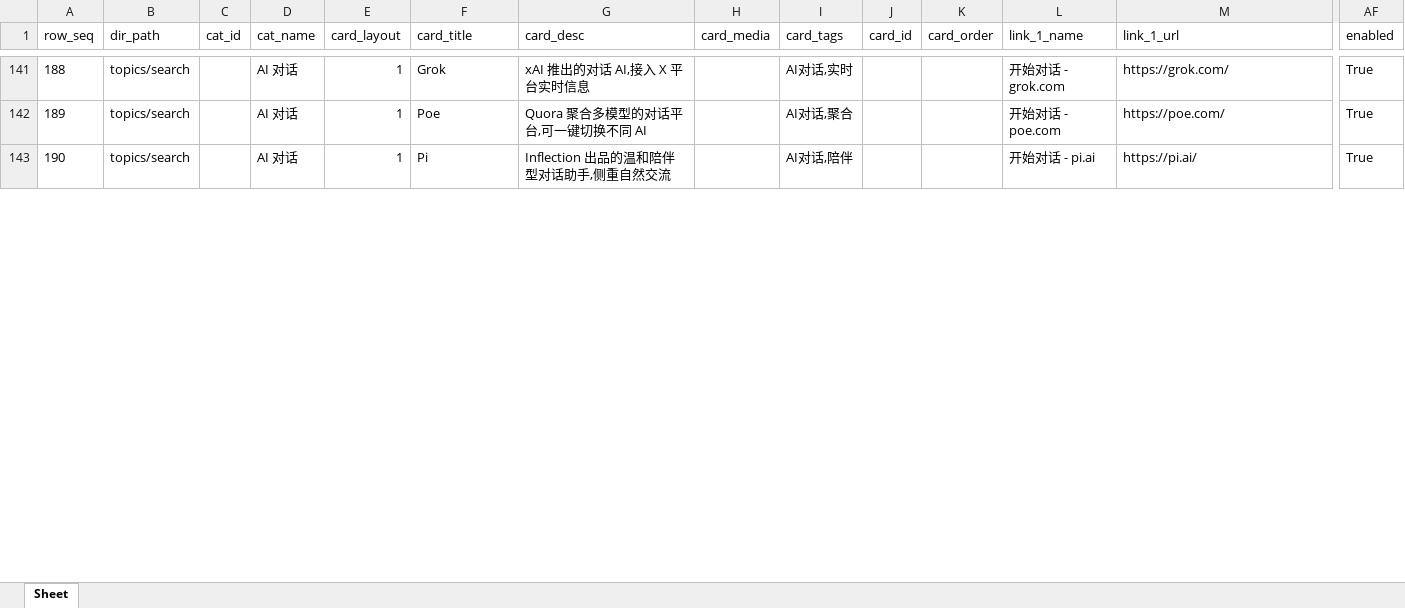
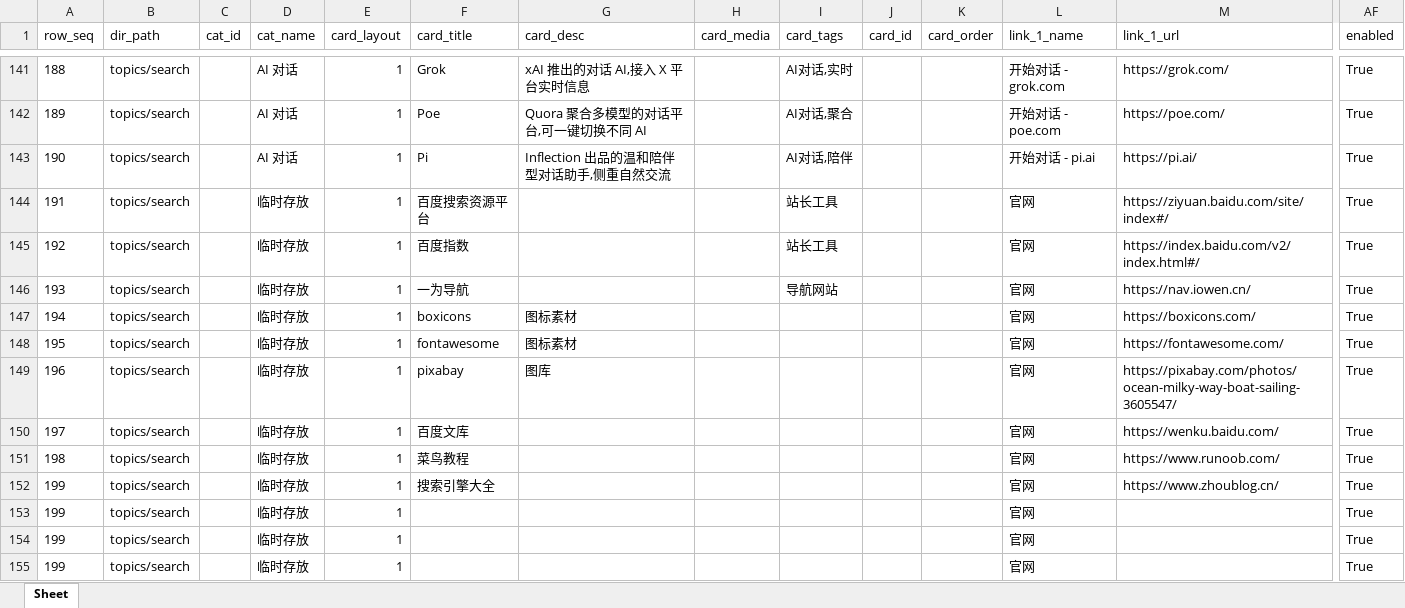
Before and after one commit to seymour-zx/zhengxie.info, an Excel workbook: xlsx/cards.unified.xlsx, sheet Sheet, drawn as a sheet; only a part is shown, gaps mark what is left out; values as stored, in another font and other column widths than the file's, no borders; rows hold the shown columns only; the diff covers the shown part only; the diff names each change by its address in the sheet, - before the commit and + after, or states it on an @@ line.

```diff
--- a/xlsx/cards.unified.xlsx (sheet Sheet)
+++ b/xlsx/cards.unified.xlsx (sheet Sheet)
+row 144: 191 | topics/search |  | 临时存放 | 1 | 百度搜索资源平台 |  |  | 站长工具 |  |  | 官网 | https://ziyuan.baidu.com/site/index#/ | True
+row 145: 192 | topics/search |  | 临时存放 | 1 | 百度指数 |  |  | 站长工具 |  |  | 官网 | https://index.baidu.com/v2/index.html#/ | True
+row 146: 193 | topics/search |  | 临时存放 | 1 | 一为导航 |  |  | 导航网站 |  |  | 官网 | https://nav.iowen.cn/ | True
+row 147: 194 | topics/search |  | 临时存放 | 1 | boxicons | 图标素材 |  |  |  |  | 官网 | https://boxicons.com/ | True
+row 148: 195 | topics/search |  | 临时存放 | 1 | fontawesome | 图标素材 |  |  |  |  | 官网 | https://fontawesome.com/ | True
+row 149: 196 | topics/search |  | 临时存放 | 1 | pixabay | 图库 |  |  |  |  | 官网 | https://pixabay.com/photos/ocean-milky-way-boat-sailing-3605547/ | True
+row 150: 197 | topics/search |  | 临时存放 | 1 | 百度文库 |  |  |  |  |  | 官网 | https://wenku.baidu.com/ | True
+row 151: 198 | topics/search |  | 临时存放 | 1 | 菜鸟教程 |  |  |  |  |  | 官网 | https://www.runoob.com/ | True
+row 152: 199 | topics/search |  | 临时存放 | 1 | 搜索引擎大全 |  |  |  |  |  | 官网 | https://www.zhoublog.cn/ | True
+row 153: 199 | topics/search |  | 临时存放 | 1 |  |  |  |  |  |  | 官网 |  | True
+row 154: 199 | topics/search |  | 临时存放 | 1 |  |  |  |  |  |  | 官网 |  | True
+row 155: 199 | topics/search |  | 临时存放 | 1 |  |  |  |  |  |  | 官网 |  | True
```
Also changed, not shown: 7 added rows, 1 removed row, 37 edited cells and row numbers in column A elsewhere in this sheet, xlsx/cards-pages/cards.bankcode.xlsx, xlsx/cards-pages/cards.search.xlsx, 9 other files.
